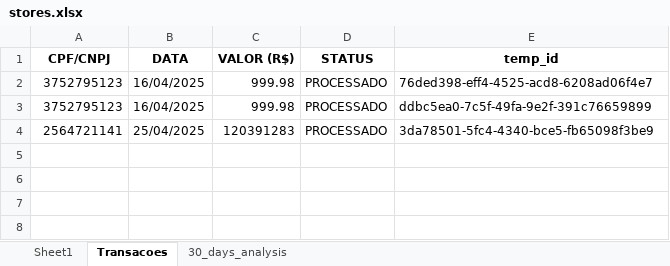
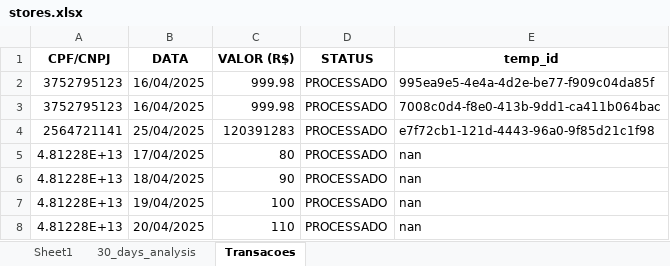
Before and after one commit to Xesadas/analise_dualbank, an Excel workbook: stores.xlsx, sheet Transacoes, drawn as a sheet; values as stored, in another font and other column widths than the file's, no borders; the diff names each change by its address in the sheet, - before the commit and + after, or states it on an @@ line.

```diff
--- a/stores.xlsx (sheet Transacoes)
+++ b/stores.xlsx (sheet Transacoes)
@@ sheet tab order changed: Sheet1 | 30_days_analysis | Transacoes @@
-E2 (temp_id): 76ded398-eff4-4525-acd8-6208ad06f4e7
+E2 (temp_id): 995ea9e5-4e4a-4d2e-be77-f909c04da85f
-E3 (temp_id): ddbc5ea0-7c5f-49fa-9e2f-391c76659899
+E3 (temp_id): 7008c0d4-f8e0-413b-9dd1-ca411b064bac
-E4 (temp_id): 3da78501-5fc4-4340-bce5-fb65098f3be9
+E4 (temp_id): e7f72cb1-121d-4443-96a0-9f85d21c1f98
+row 5: 4.81228E+13 | 17/04/2025 | 80 | PROCESSADO | nan
+row 6: 4.81228E+13 | 18/04/2025 | 90 | PROCESSADO | nan
+row 7: 4.81228E+13 | 19/04/2025 | 100 | PROCESSADO | nan
+row 8: 4.81228E+13 | 20/04/2025 | 110 | PROCESSADO | nan
```
Also changed, not shown: sheet Sheet1.
